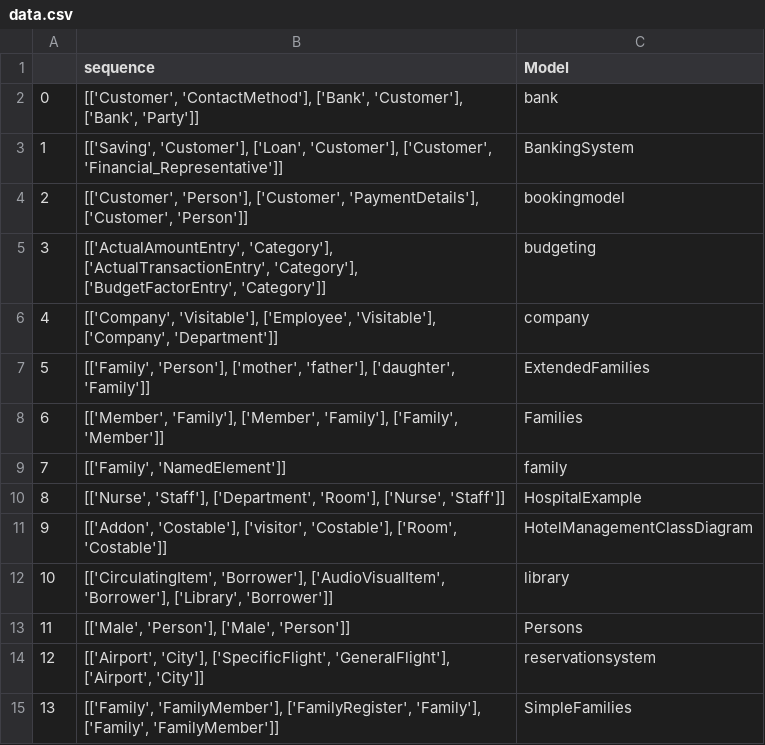
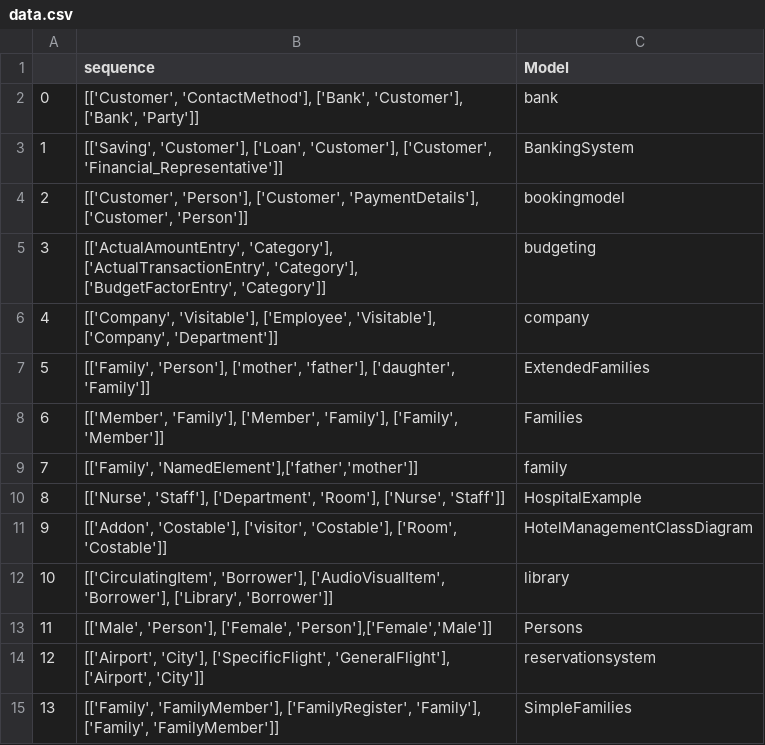
Before and after one commit to geodes-sms/MAGDA, a CSV file: scripts/data/data.csv, drawn as a sheet.

```diff
--- a/scripts/data/data.csv
+++ b/scripts/data/data.csv
@@ -8,3 +8,3 @@
 6,"[['Member', 'Family'], ['Member', 'Family'], ['Family', 'Member']]",Families
-7,"[['Family', 'NamedElement']]",family
+7,"[['Family', 'NamedElement'],['father','mother']]",family
 8,"[['Nurse', 'Staff'], ['Department', 'Room'], ['Nurse', 'Staff']]",HospitalExample
@@ -12,3 +12,3 @@
 10,"[['CirculatingItem', 'Borrower'], ['AudioVisualItem', 'Borrower'], ['Library', 'Borrower']]",library
-11,"[['Male', 'Person'], ['Male', 'Person']]",Persons
+11,"[['Male', 'Person'], ['Female', 'Person'],['Female','Male']]",Persons
 12,"[['Airport', 'City'], ['SpecificFlight', 'GeneralFlight'], ['Airport', 'City']]",reservationsystem
```
Also changed, not shown: 7 other files.
